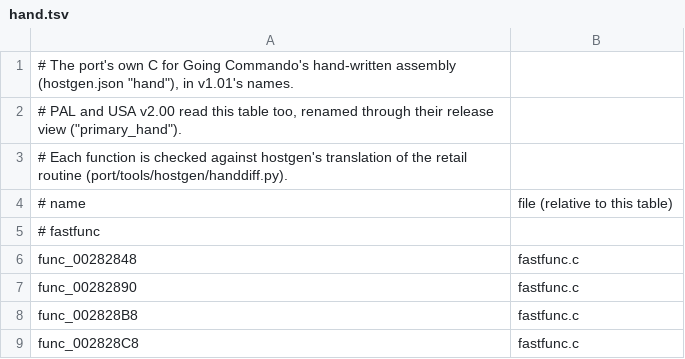
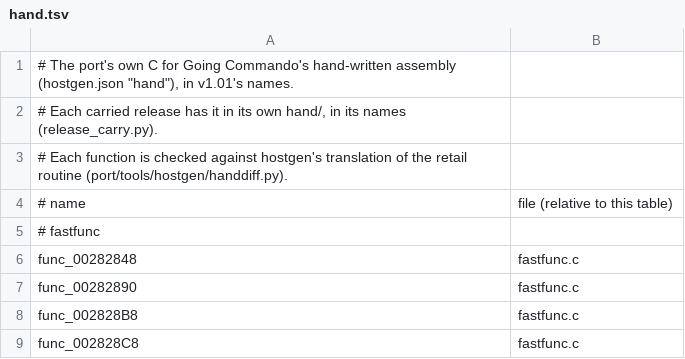
Before and after one commit to OpenRAC/OpenRAC, a TSV file: port/game/rac2-ntsc/hand/hand.tsv, drawn as a sheet; only a part is shown.

Commit message:
refactor(hostgen): keep each rac2 release's facts in release/release.json
A carried rac2 release kept its facts in three places: constants in
release_carry.py (id, serial, title, frame and tick rates, the skip swap),
release.py's RELEASES (catalogue, build and dump folders, tag, level base,
$gp) and the primary's folder name, plus four hand files beside the tables.
rac1 keeps them in one hand-written release/release.json; rac2 now does too,
and the tools read it. The rows moved unchanged.

The primary's hand C is now written into the release's hand/ in the
release's names at carry time, as rac1 does, instead of being renamed by
hostgen through "primary_hand". A name of it the release table has no value
for needs a "hand_names" row with its evidence, or it is marked, never
guessed; the rows added carry their evidence (versionmap's data pairs, the
same bytes between the same catalogue neighbours).

release_carry.py runs copycalls.py in the same step, so the copy tables are
never older than the release table; copycalls.py still runs alone.

Regenerated rac2-ntsc2's tables and ran hostgen for both releases before and
after: the generated C is the same.

```diff
--- a/port/game/rac2-ntsc/hand/hand.tsv
+++ b/port/game/rac2-ntsc/hand/hand.tsv
@@ -1,3 +1,3 @@
 # The port's own C for Going Commando's hand-written assembly (hostgen.json "hand"), in v1.01's names.
-# PAL and USA v2.00 read this table too, renamed through their release view ("primary_hand").
+# Each carried release has it in its own hand/, in its names (release_carry.py).
 # Each function is checked against hostgen's translation of the retail routine (port/tools/hostgen/handdiff.py).
```
Also changed, not shown: 32 other files.
